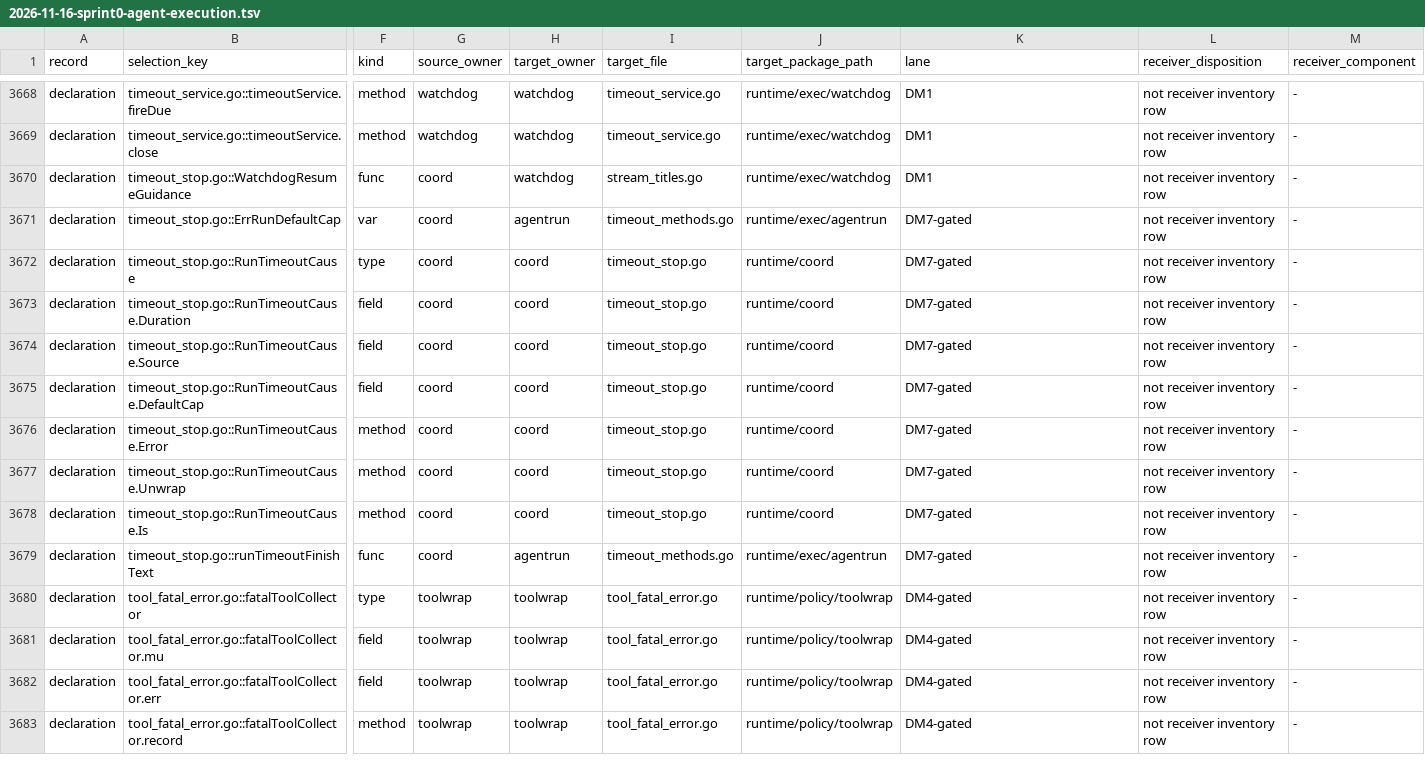
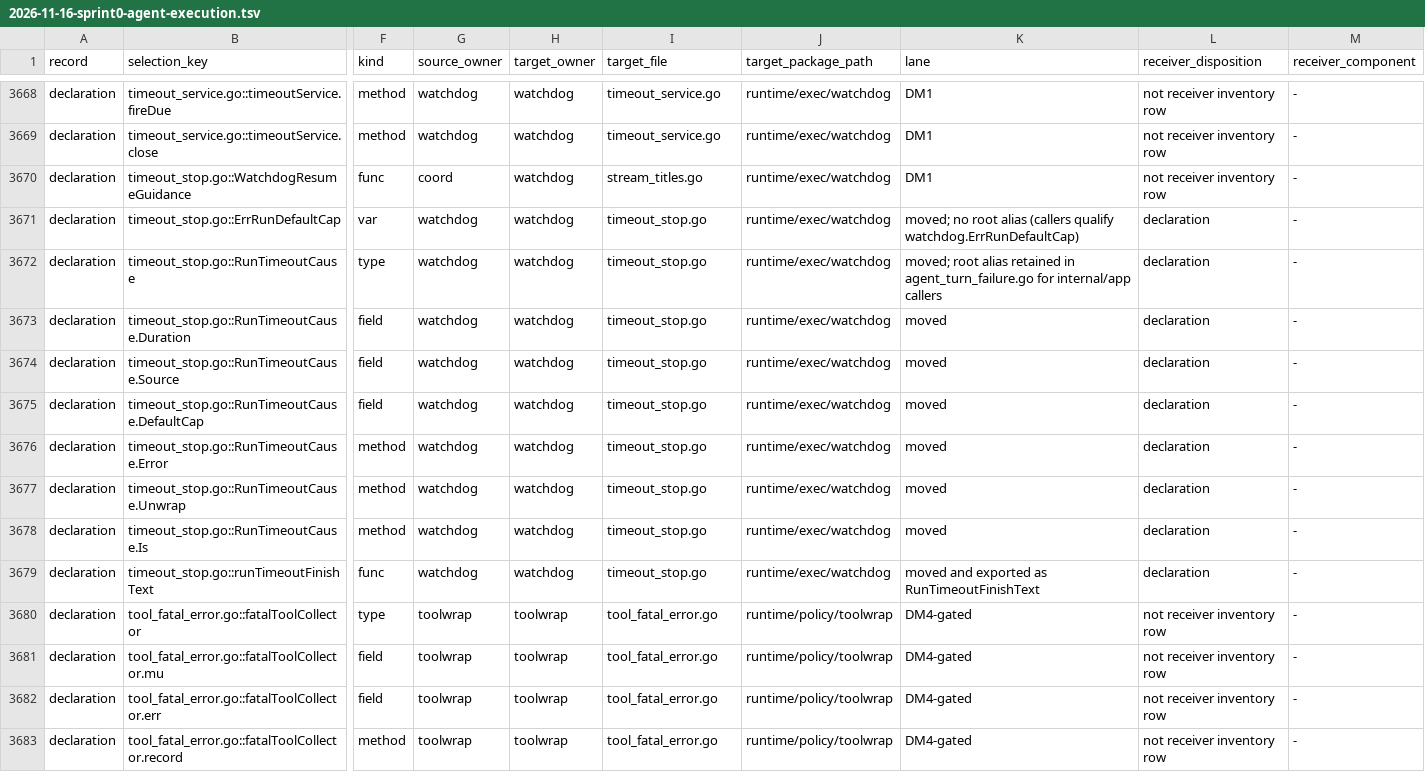
Before and after one commit to PHPCraftdream/rush, a TSV file: docs/plans/2026-11-16-sprint0-agent-execution.tsv, drawn as a sheet; only a part is shown, gaps mark what is left out; the diff names each change by its address in the sheet, - before the commit and + after, or states it on an @@ line.

```diff
--- a/docs/plans/2026-11-16-sprint0-agent-execution.tsv
+++ b/docs/plans/2026-11-16-sprint0-agent-execution.tsv
-G3671:G3679 (source_owner): coord
+G3671:G3679 (source_owner): watchdog
-H3671 (target_owner): agentrun
+H3671 (target_owner): watchdog
-I3671 (target_file): timeout_methods.go
+I3671 (target_file): timeout_stop.go
-J3671 (target_package_path): runtime/exec/agentrun
+J3671 (target_package_path): runtime/exec/watchdog
-K3671 (lane): DM7-gated
+K3671 (lane): moved; no root alias (callers qualify watchdog.ErrRunDefaultCap)
-L3671:L3679 (receiver_disposition): not receiver inventory row
+L3671:L3679 (receiver_disposition): declaration
-H3672:H3678 (target_owner): coord
+H3672:H3678 (target_owner): watchdog
-J3672:J3678 (target_package_path): runtime/coord
+J3672:J3678 (target_package_path): runtime/exec/watchdog
-K3672 (lane): DM7-gated
+K3672 (lane): moved; root alias retained in agent_turn_failure.go for internal/app callers
-K3673:K3678 (lane): DM7-gated
+K3673:K3678 (lane): moved
-H3679 (target_owner): agentrun
+H3679 (target_owner): watchdog
-I3679 (target_file): timeout_methods.go
+I3679 (target_file): timeout_stop.go
-J3679 (target_package_path): runtime/exec/agentrun
+J3679 (target_package_path): runtime/exec/watchdog
-K3679 (lane): DM7-gated
+K3679 (lane): moved and exported as RunTimeoutFinishText
```
Also changed, not shown: 8 other files.
